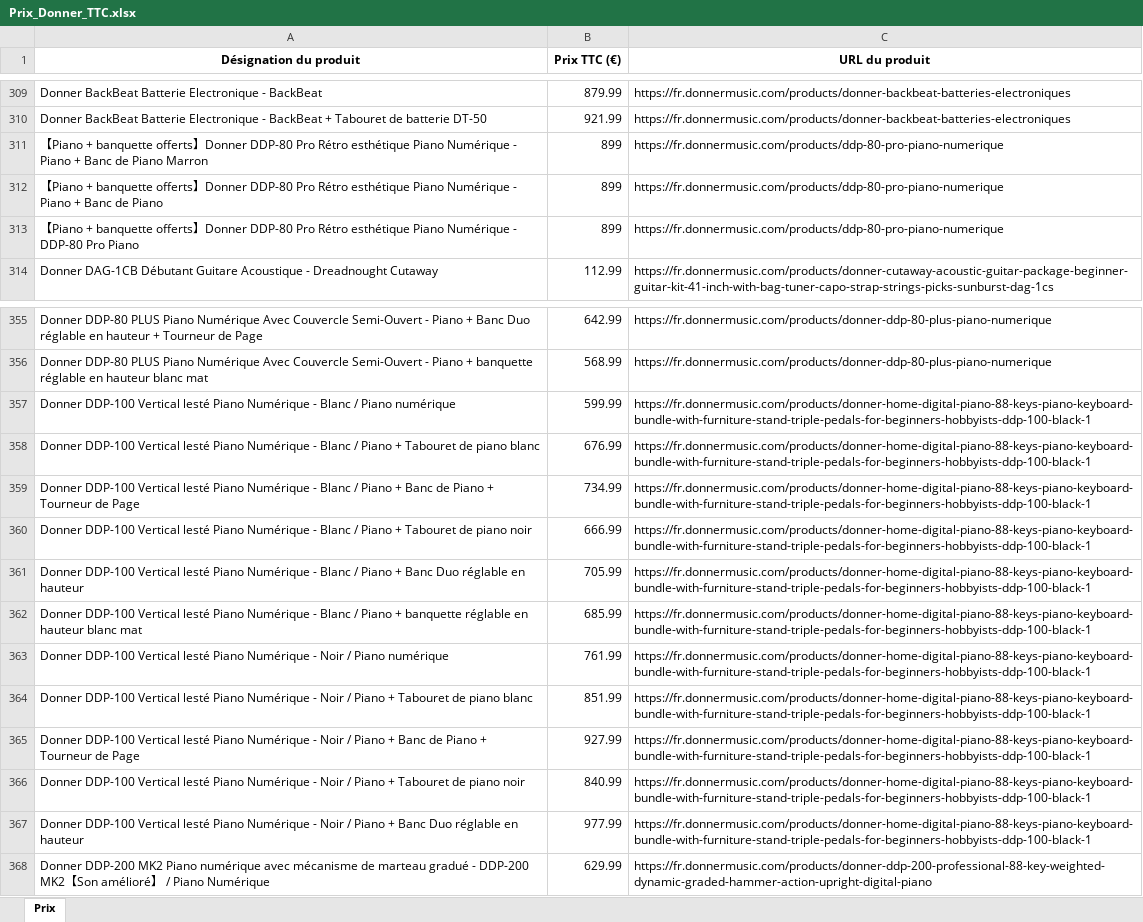
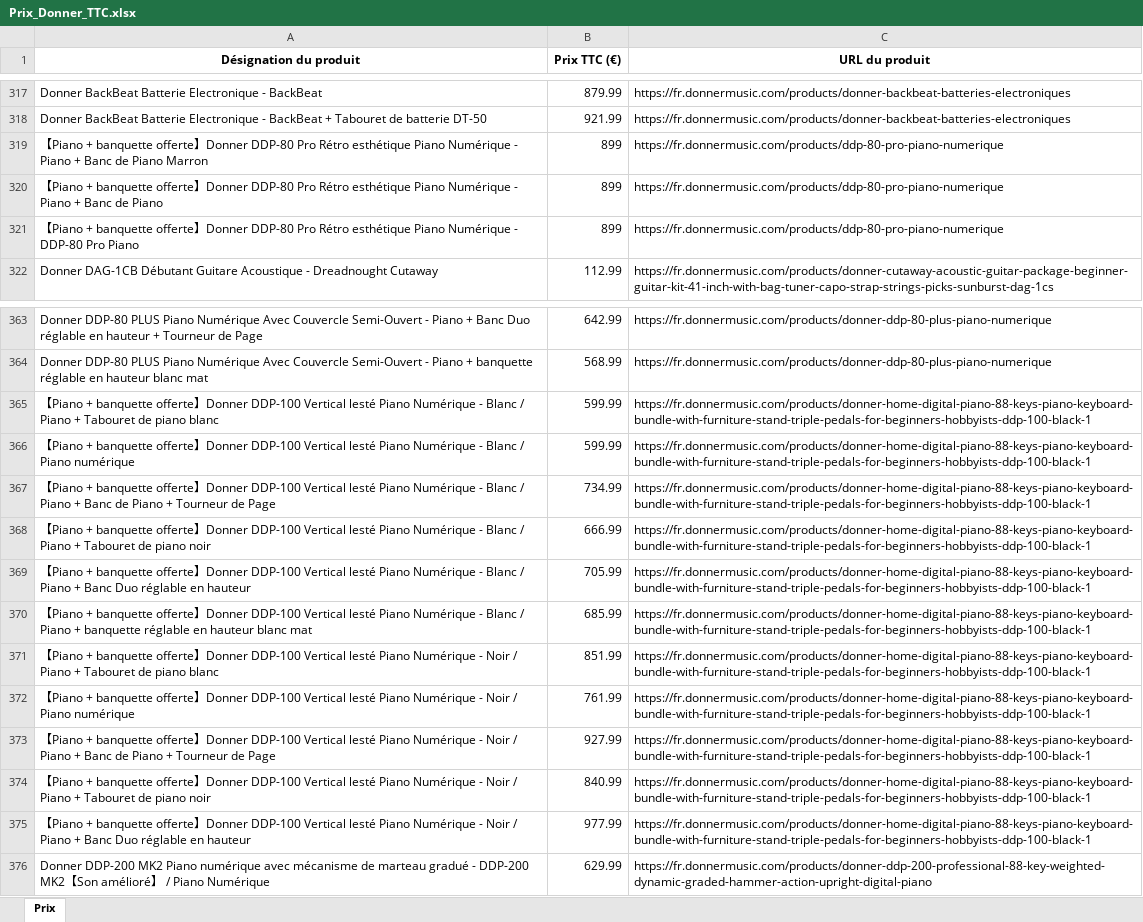
Before and after one commit to PierreDIMFRANCE/donner-scrap, an Excel workbook: Prix_Donner_TTC.xlsx, sheet Prix, drawn as a sheet; only a part is shown, gaps mark what is left out; values as stored, in another font and other column widths than the file's, no borders; removed rows and columns are numbered as before the commit, all else as after; the diff covers the shown part only; the diff names each change by its address in the sheet, - before the commit and + after, or states it on an @@ line.

```diff
--- a/Prix_Donner_TTC.xlsx (sheet Prix)
+++ b/Prix_Donner_TTC.xlsx (sheet Prix)
-A319 (Désignation du produit): …+ banquette offerts】Donner…
+A319 (Désignation du produit): …+ banquette offerte】Donner…
-A320 (Désignation du produit): …+ banquette offerts】Donner…
+A320 (Désignation du produit): …+ banquette offerte】Donner…
-A321 (Désignation du produit): …+ banquette offerts】Donner…
+A321 (Désignation du produit): …+ banquette offerte】Donner…
-A365 (Désignation du produit): Donner DDP-100 Vertical lesté Piano Numérique - Blanc / Piano numérique
+A365 (Désignation du produit): 【Piano + banquette offerte】Donner DDP-100 Vertical lesté Piano Numérique - Blanc / Piano + Tabouret de piano blanc
-A366 (Désignation du produit): Donner DDP-100 Vertical lesté Piano Numérique - Blanc / Piano + Tabouret de piano blanc
+A366 (Désignation du produit): 【Piano + banquette offerte】Donner DDP-100 Vertical lesté Piano Numérique - Blanc / Piano numérique
-B366 (Prix TTC (€)): 676.99
+B366 (Prix TTC (€)): 599.99
-A367 (Désignation du produit): Donner DDP-100…
+A367 (Désignation du produit): 【Piano + banquette offerte】Donner DDP-100…
-A368 (Désignation du produit): Donner DDP-100…
+A368 (Désignation du produit): 【Piano + banquette offerte】Donner DDP-100…
-A369 (Désignation du produit): Donner DDP-100…
+A369 (Désignation du produit): 【Piano + banquette offerte】Donner DDP-100…
-A370 (Désignation du produit): Donner DDP-100…
+A370 (Désignation du produit): 【Piano + banquette offerte】Donner DDP-100…
-row 363: Donner DDP-100 Vertical lesté Piano Numérique - Noir / Piano numérique | 761.99 | https://fr.donnermusic.com/products/donner-home-digital-piano-88-keys-piano-keyboard-bundle-with-furniture-stand-triple-pedals-for-beginners-hobbyists-ddp-100-black-1
-A371 (Désignation du produit): Donner DDP-100…
+A371 (Désignation du produit): 【Piano + banquette offerte】Donner DDP-100…
+row 372: 【Piano + banquette offerte】Donner DDP-100 Vertical lesté Piano Numérique - Noir / Piano numérique | 761.99 | https://fr.donnermusic.com/products/donner-home-digital-piano-88-keys-piano-keyboard-bundle-with-furniture-stand-triple-pedals-for-beginners-hobbyists-ddp-100-black-1
-A373 (Désignation du produit): Donner DDP-100…
+A373 (Désignation du produit): 【Piano + banquette offerte】Donner DDP-100…
-A374 (Désignation du produit): Donner DDP-100…
+A374 (Désignation du produit): 【Piano + banquette offerte】Donner DDP-100…
-A375 (Désignation du produit): Donner DDP-100…
+A375 (Désignation du produit): 【Piano + banquette offerte】Donner DDP-100…
```
Also changed, not shown: 12 added rows, 4 removed rows and 9 edited cells elsewhere in this sheet.
